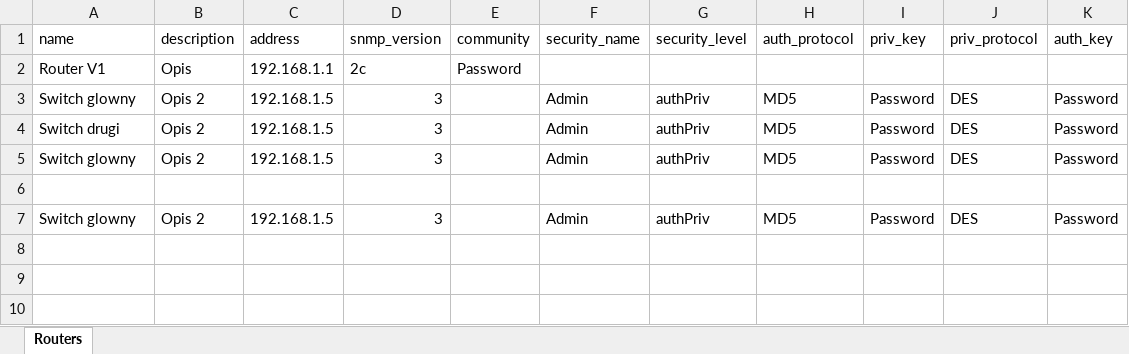
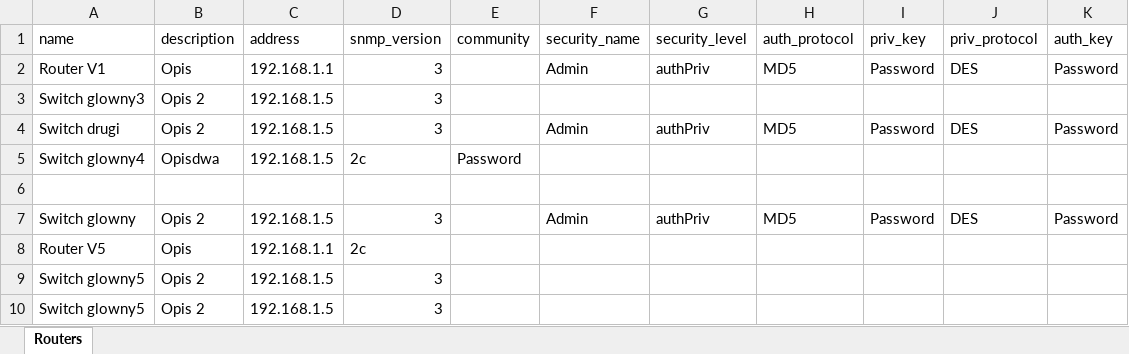
Before and after one commit to rdziwinski/NMS, an Excel workbook: data/hosts.xlsx, sheet Routers, drawn as a sheet; values as stored, in another font and other column widths than the file's, no borders; removed rows and columns are numbered as before the commit, all else as after; the diff names each change by its address in the sheet, - before the commit and + after, or states it on an @@ line.

Commit message:
In Xlsx class add reading from *.xlsx file and checking empty fields.

```diff
--- a/data/hosts.xlsx (sheet Routers)
+++ b/data/hosts.xlsx (sheet Routers)
-row 2: Router V1 | Opis | 192.168.1.1 | 2c | Password
-A2 (name): Switch glowny
+A2 (name): Router V1
-B2 (description): Opis 2
+B2 (description): Opis
-C2 (address): 192.168.1.5
+C2 (address): 192.168.1.1
+row 3: Switch glowny3 | Opis 2 | 192.168.1.5 | 3
-row 5: Switch glowny | Opis 2 | 192.168.1.5 | 3 |  | Admin | authPriv | MD5 | Password | DES | Password
+row 5: Switch glowny4 | Opisdwa | 192.168.1.5 | 2c | Password
+row 8: Router V5 | Opis | 192.168.1.1 | 2c
+row 9: Switch glowny5 | Opis 2 | 192.168.1.5 | 3
+row 10: Switch glowny5 | Opis 2 | 192.168.1.5 | 3
```
Also changed, not shown: 6 other files.
